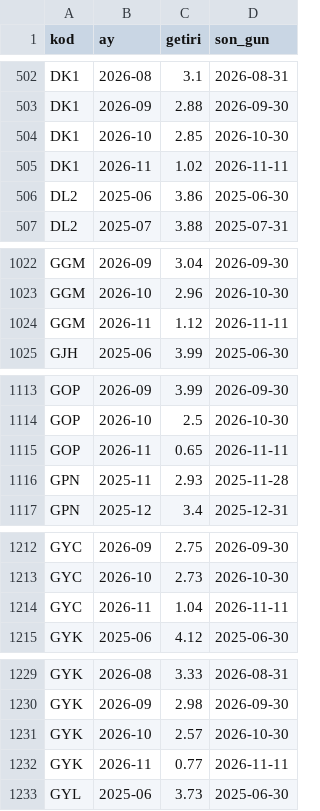
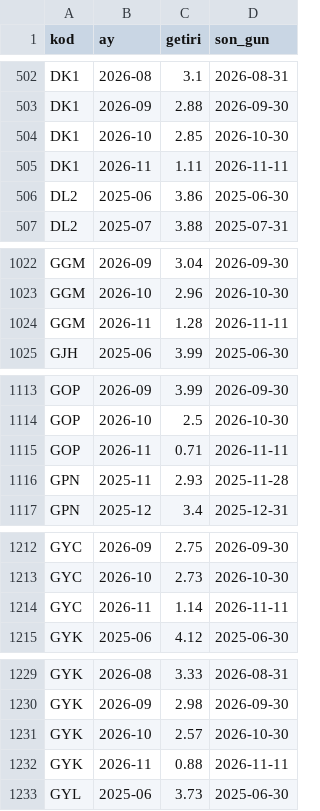
Before and after one commit to hsynaltunta/duzenli-fonlar, a CSV file: data/aylik.csv, drawn as a sheet; only a part is shown, gaps mark what is left out; the diff covers the shown part only.

```diff
--- a/data/aylik.csv
+++ b/data/aylik.csv
@@ -504,3 +504,3 @@ DK1,2026-09,2.88,2026-09-30
 DK1,2026-10,2.85,2026-10-30
-DK1,2026-11,1.02,2026-11-11
+DK1,2026-11,1.11,2026-11-11
 DL2,2025-06,3.86,2025-06-30
@@ -1023,3 +1023,3 @@ GGM,2026-09,3.04,2026-09-30
 GGM,2026-10,2.96,2026-10-30
-GGM,2026-11,1.12,2026-11-11
+GGM,2026-11,1.28,2026-11-11
 GJH,2025-06,3.99,2025-06-30
@@ -1114,3 +1114,3 @@ GOP,2026-09,3.99,2026-09-30
 GOP,2026-10,2.5,2026-10-30
-GOP,2026-11,0.65,2026-11-11
+GOP,2026-11,0.71,2026-11-11
 GPN,2025-11,2.93,2025-11-28
@@ -1213,3 +1213,3 @@ GYC,2026-09,2.75,2026-09-30
 GYC,2026-10,2.73,2026-10-30
-GYC,2026-11,1.04,2026-11-11
+GYC,2026-11,1.14,2026-11-11
 GYK,2025-06,4.12,2025-06-30
@@ -1231,3 +1231,3 @@ GYK,2026-09,2.98,2026-09-30
 GYK,2026-10,2.57,2026-10-30
-GYK,2026-11,0.77,2026-11-11
+GYK,2026-11,0.88,2026-11-11
 GYL,2025-06,3.73,2025-06-30
```
Also changed, not shown: 14 edited cells elsewhere in this file, data/fonlar.csv, data/tarama.csv, 25 other files.
